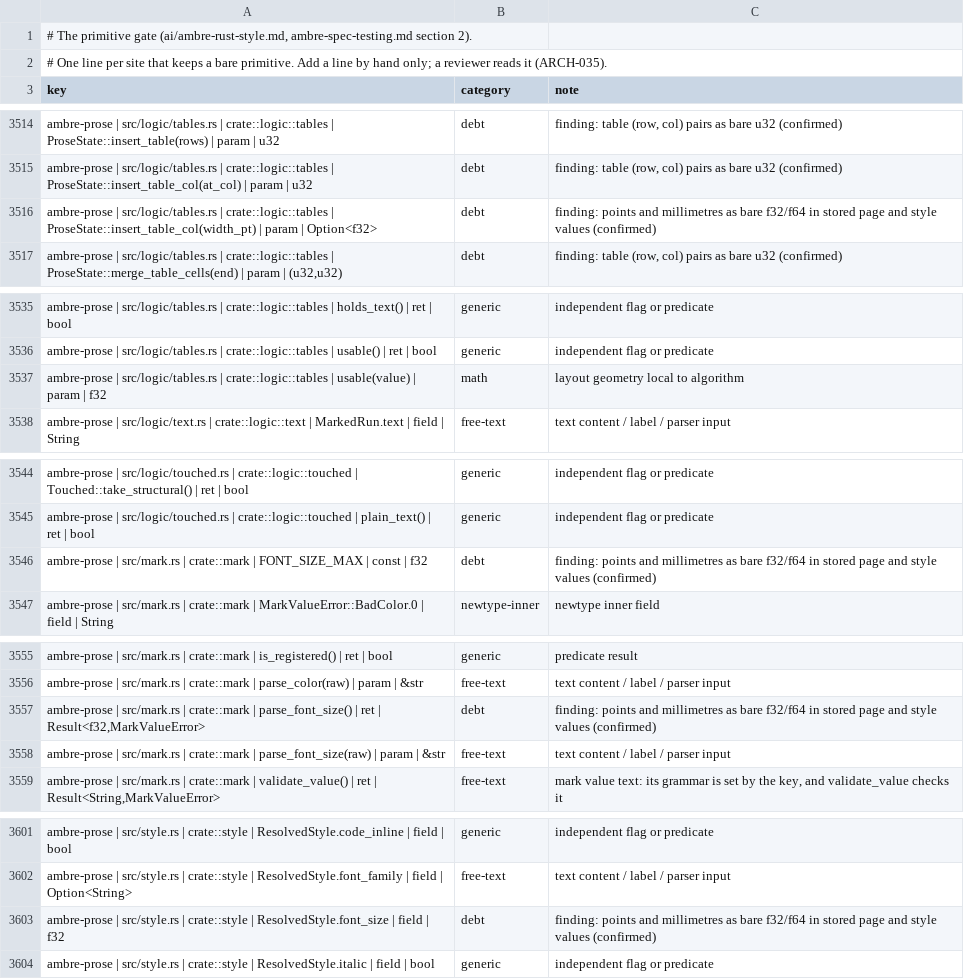
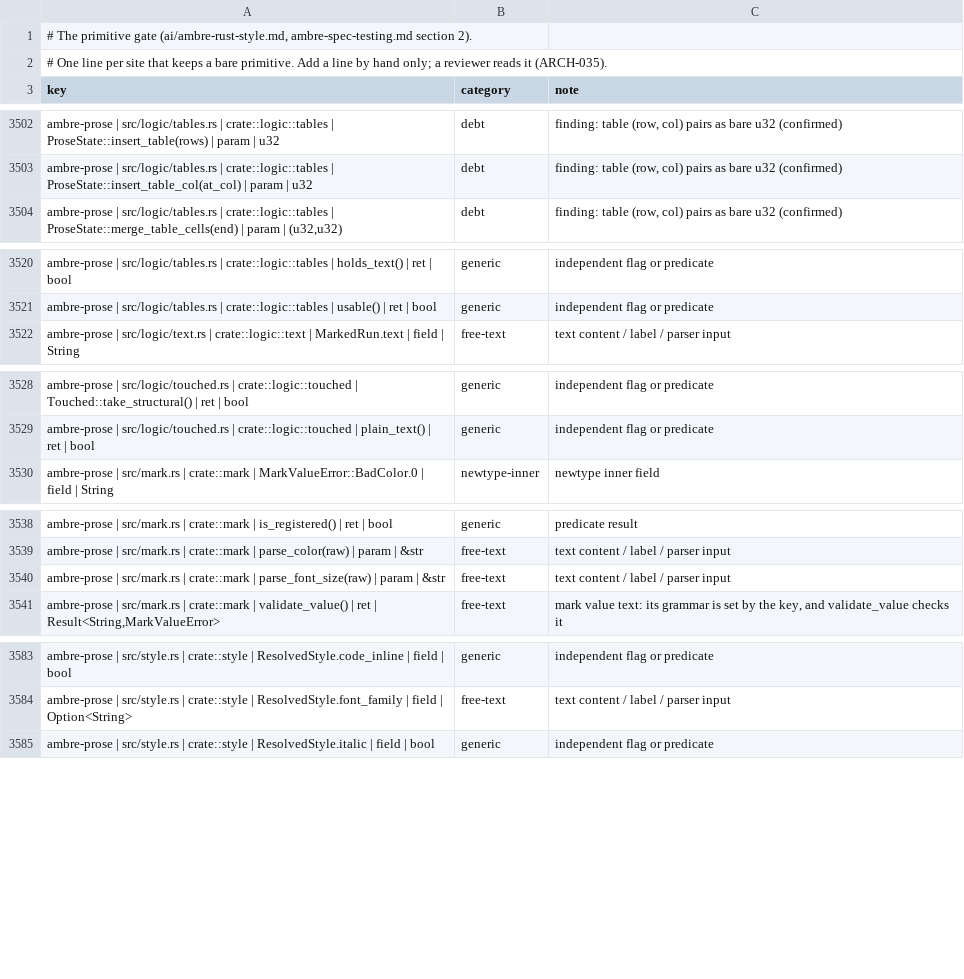
Before and after one commit to ambre-suite/ambre, a TSV file: specs/1-Foundations/ambre-primitives.tsv, drawn as a sheet; only a part is shown, gaps mark what is left out; removed rows and columns are numbered as before the commit, all else as after; the diff covers the shown part only; the diff names each change by its address in the sheet, - before the commit and + after, or states it on an @@ line.

```diff
--- a/specs/1-Foundations/ambre-primitives.tsv
+++ b/specs/1-Foundations/ambre-primitives.tsv
-row 3516: ambre-prose | src/logic/tables.rs | crate::logic::tables | ProseState::insert_table_col(width_pt) | param | Option<f32> | debt | finding: points and millimetres as bare f32/f64 in stored page and style values (confirmed)
-row 3537: ambre-prose | src/logic/tables.rs | crate::logic::tables | usable(value) | param | f32 | math | layout geometry local to algorithm
-row 3546: ambre-prose | src/mark.rs | crate::mark | FONT_SIZE_MAX | const | f32 | debt | finding: points and millimetres as bare f32/f64 in stored page and style values (confirmed)
-row 3557: ambre-prose | src/mark.rs | crate::mark | parse_font_size() | ret | Result<f32,MarkValueError> | debt | finding: points and millimetres as bare f32/f64 in stored page and style values (confirmed)
-row 3603: ambre-prose | src/style.rs | crate::style | ResolvedStyle.font_size | field | f32 | debt | finding: points and millimetres as bare f32/f64 in stored page and style values (confirmed)
```
Also changed, not shown: 3 added rows and 14 removed rows elsewhere in this file, 11 other files.
